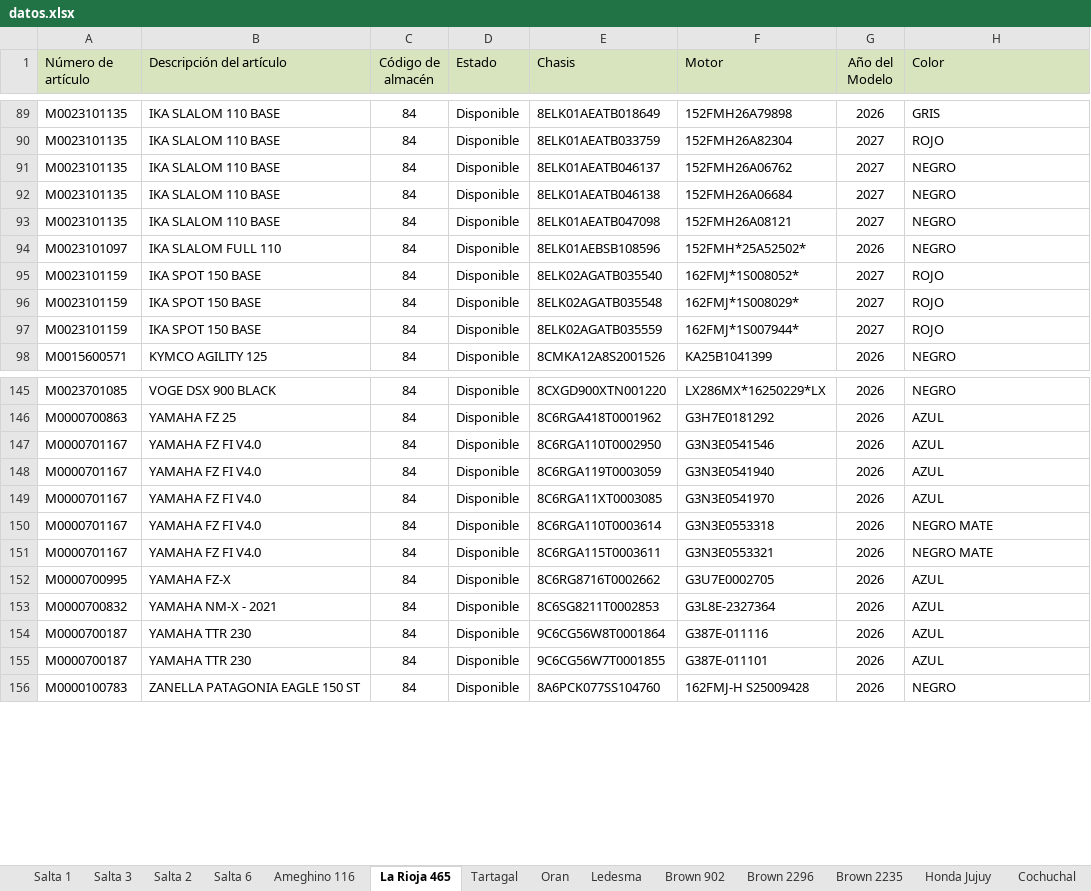
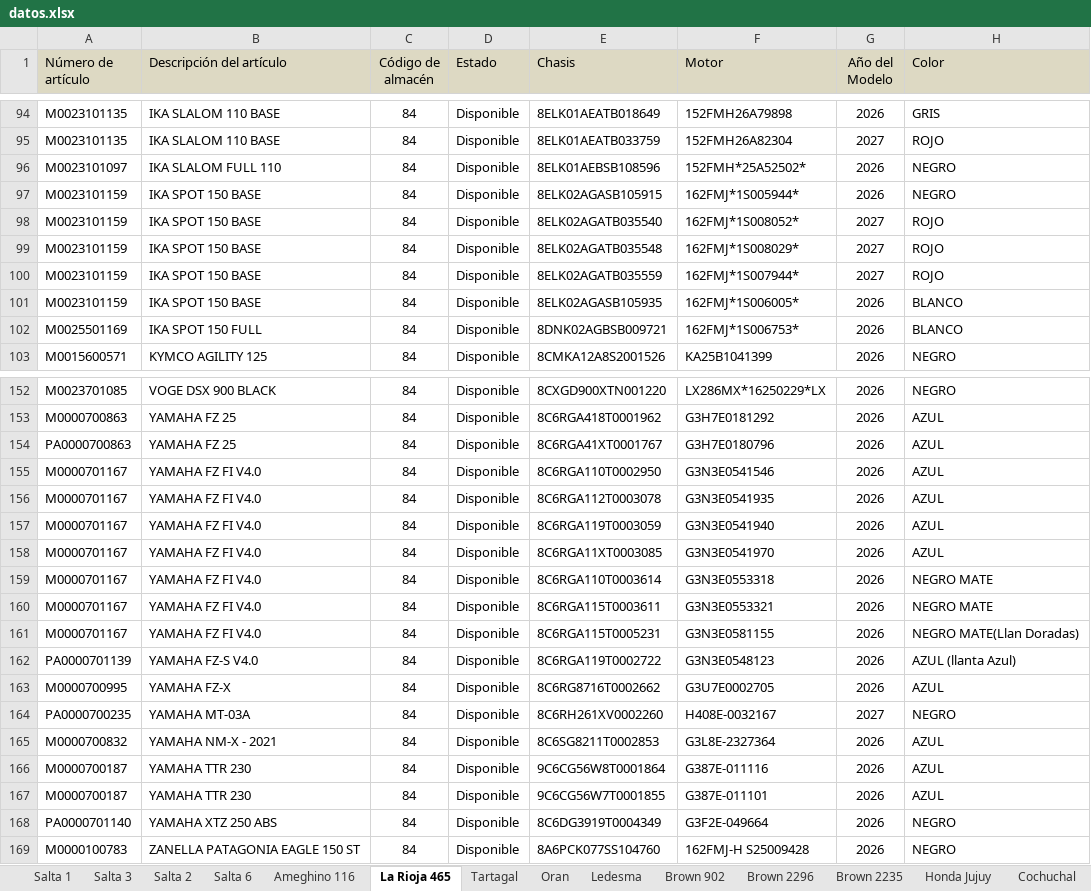
Before and after one commit to yuhmaksuc095-beep/logistica-jujuy, an Excel workbook: datos.xlsx, sheet La Rioja 465, drawn as a sheet; only a part is shown, gaps mark what is left out; values as stored, in another font and other column widths than the file's, no borders; removed rows and columns are numbered as before the commit, all else as after; the diff covers the shown part only; the diff names each change by its address in the sheet, - before the commit and + after, or states it on an @@ line.

```diff
--- a/datos.xlsx (sheet La Rioja 465)
+++ b/datos.xlsx (sheet La Rioja 465)
-row 91: M0023101135 | IKA SLALOM 110 BASE | 84 | Disponible | 8ELK01AEATB046137 | 152FMH26A06762 | 2027 | NEGRO
-row 92: M0023101135 | IKA SLALOM 110 BASE | 84 | Disponible | 8ELK01AEATB046138 | 152FMH26A06684 | 2027 | NEGRO
-row 93: M0023101135 | IKA SLALOM 110 BASE | 84 | Disponible | 8ELK01AEATB047098 | 152FMH26A08121 | 2027 | NEGRO
+row 97: M0023101159 | IKA SPOT 150 BASE | 84 | Disponible | 8ELK02AGASB105915 | 162FMJ*1S005944* | 2026 | NEGRO
+row 101: M0023101159 | IKA SPOT 150 BASE | 84 | Disponible | 8ELK02AGASB105935 | 162FMJ*1S006005* | 2026 | BLANCO
+row 102: M0025501169 | IKA SPOT 150 FULL | 84 | Disponible | 8DNK02AGBSB009721 | 162FMJ*1S006753* | 2026 | BLANCO
+row 154: PA0000700863 | YAMAHA FZ 25 | 84 | Disponible | 8C6RGA41XT0001767 | G3H7E0180796 | 2026 | AZUL
+row 156: M0000701167 | YAMAHA FZ FI V4.0 | 84 | Disponible | 8C6RGA112T0003078 | G3N3E0541935 | 2026 | AZUL
+row 161: M0000701167 | YAMAHA FZ FI V4.0 | 84 | Disponible | 8C6RGA115T0005231 | G3N3E0581155 | 2026 | NEGRO MATE(Llan Doradas)
+row 162: PA0000701139 | YAMAHA FZ-S V4.0 | 84 | Disponible | 8C6RGA119T0002722 | G3N3E0548123 | 2026 | AZUL (llanta Azul)
+row 164: PA0000700235 | YAMAHA MT-03A | 84 | Disponible | 8C6RH261XV0002260 | H408E-0032167 | 2027 | NEGRO
+row 168: PA0000701140 | YAMAHA XTZ 250 ABS | 84 | Disponible | 8C6DG3919T0004349 | G3F2E-049664 | 2026 | NEGRO
```
Also changed, not shown: 11 added rows, 4 removed rows and 3 edited cells elsewhere in this sheet, sheet Cochuchal, sheet Salta 3, sheet Brown 2235, sheet Honda Jujuy, sheet Salta 2, sheet Brown 902, 6 more sheets.
